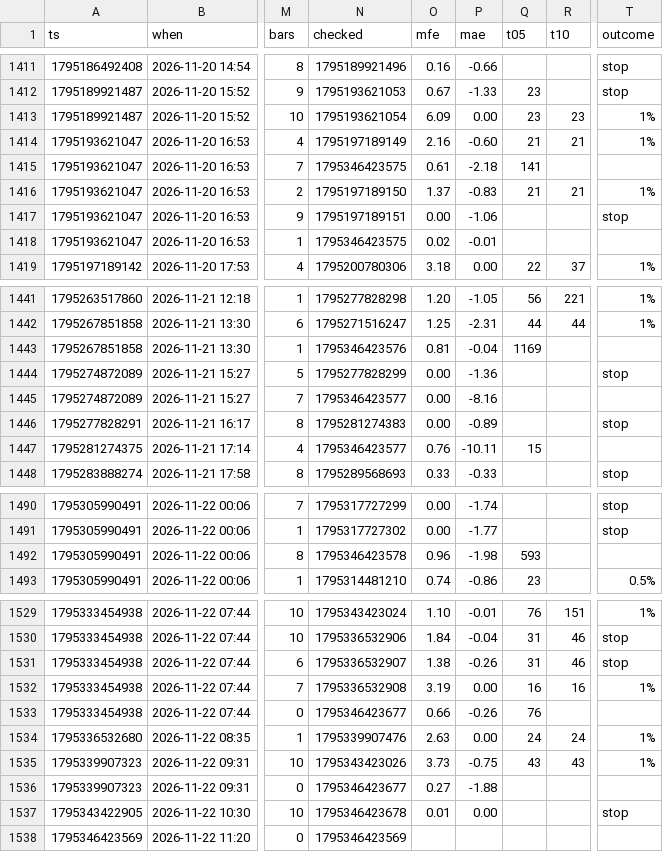
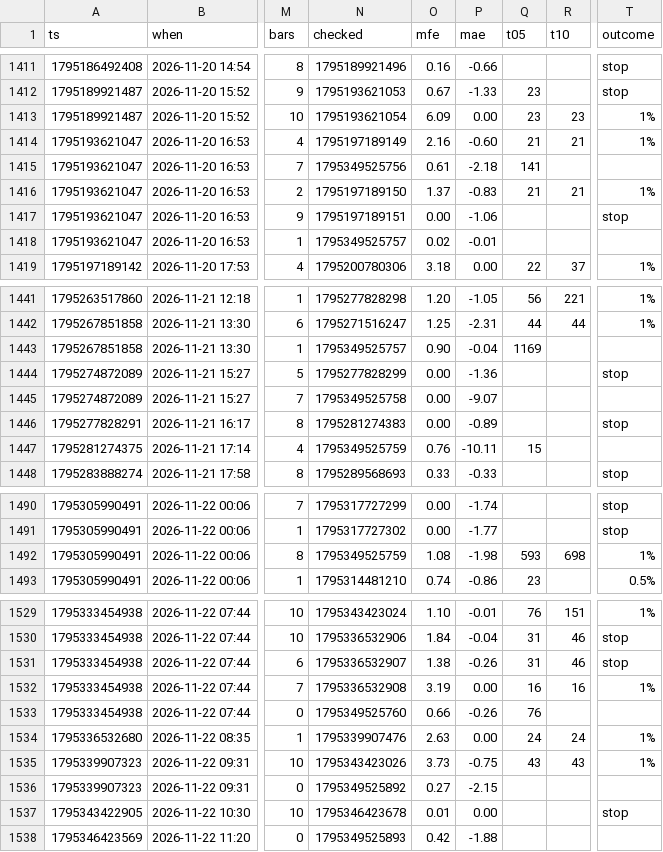
Before and after one commit to b3abderrahmane-lgtm/wissam, a CSV file: journal.csv, drawn as a sheet; only a part is shown, gaps mark what is left out; the diff covers the shown part only; the diff names each change by its address in the sheet, - before the commit and + after, or states it on an @@ line.

Commit message:
settings + journal [skip ci]

```diff
--- a/journal.csv
+++ b/journal.csv
-N1415 (checked): 1795346423575
+N1415 (checked): 1795349525756
-N1418 (checked): 1795346423575
+N1418 (checked): 1795349525757
-N1443 (checked): 1795346423576
+N1443 (checked): 1795349525757
-O1443 (mfe): 0.81
+O1443 (mfe): 0.90
-N1445 (checked): 1795346423577
+N1445 (checked): 1795349525758
-P1445 (mae): -8.16
+P1445 (mae): -9.07
-N1447 (checked): 1795346423577
+N1447 (checked): 1795349525759
-N1492 (checked): 1795346423578
+N1492 (checked): 1795349525759
-O1492 (mfe): 0.96
+O1492 (mfe): 1.08
-R1492 (t10): (empty)
+R1492 (t10): 698
-T1492 (outcome): (empty)
+T1492 (outcome): 1%
-N1533 (checked): 1795346423677
+N1533 (checked): 1795349525760
-N1536 (checked): 1795346423677
+N1536 (checked): 1795349525892
-P1536 (mae): -1.88
+P1536 (mae): -2.15
-N1538 (checked): 1795346423569
+N1538 (checked): 1795349525893
-O1538 (mfe): (empty)
+O1538 (mfe): 0.42
-P1538 (mae): (empty)
+P1538 (mae): -1.88
```
Also changed, not shown: 1 edited cell elsewhere in this file.
